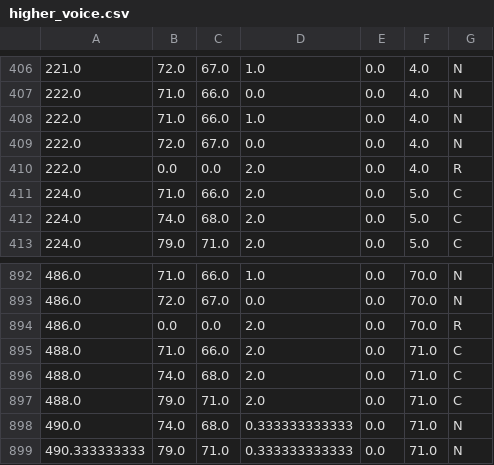
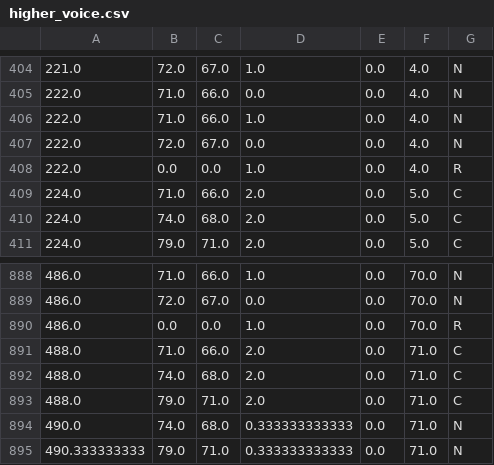
Before and after one commit to ireneyrzd/Sonata-Generation, a CSV file: higher_voice.csv, drawn as a sheet; only a part is shown, gaps mark what is left out; the diff covers the shown part only.

```diff
--- a/higher_voice.csv
+++ b/higher_voice.csv
@@ -409,3 +407,3 @@
 222.0,72.0,67.0,0.0,0.0,4.0,N
-222.0,0.0,0.0,2.0,0.0,4.0,R
+222.0,0.0,0.0,1.0,0.0,4.0,R
 224.0,71.0,66.0,2.0,0.0,5.0,C
@@ -893,3 +889,3 @@
 486.0,72.0,67.0,0.0,0.0,70.0,N
-486.0,0.0,0.0,2.0,0.0,70.0,R
+486.0,0.0,0.0,1.0,0.0,70.0,R
 488.0,71.0,66.0,2.0,0.0,71.0,C
```
Also changed, not shown: 4 removed rows and 1 edited cell elsewhere in this file, high_voice_transition.csv, 11 other files.
